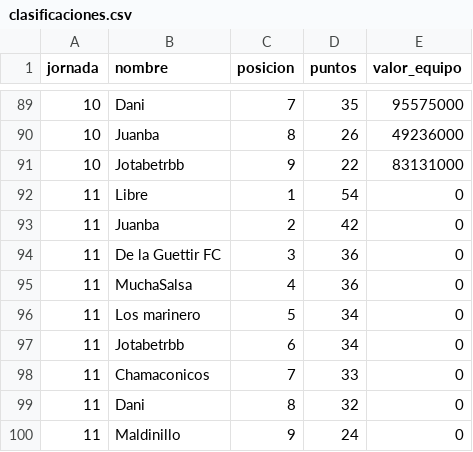
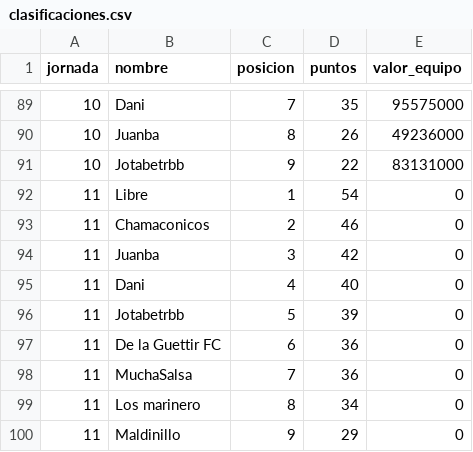
Before and after one commit to javica98/MisterFantasy_analytics, a CSV file: data/processed/clasificaciones.csv, drawn as a sheet; only a part is shown, gaps mark what is left out.

```diff
--- a/data/processed/clasificaciones.csv
+++ b/data/processed/clasificaciones.csv
@@ -92,9 +92,9 @@ jornada,nombre,posicion,puntos,valor_equipo
 11,Libre,1,54,0
-11,Juanba,2,42,0
-11,De la Guettir FC,3,36,0
-11,MuchaSalsa,4,36,0
-11,Los marinero,5,34,0
-11,Jotabetrbb,6,34,0
-11,Chamaconicos,7,33,0
-11,Dani,8,32,0
-11,Maldinillo ,9,24,0
+11,Chamaconicos,2,46,0
+11,Juanba,3,42,0
+11,Dani,4,40,0
+11,Jotabetrbb,5,39,0
+11,De la Guettir FC,6,36,0
+11,MuchaSalsa,7,36,0
+11,Los marinero,8,34,0
+11,Maldinillo ,9,29,0
```
Also changed, not shown: data/processed/ganancias.csv, data/processed/jornadas.csv, 2 other files.
